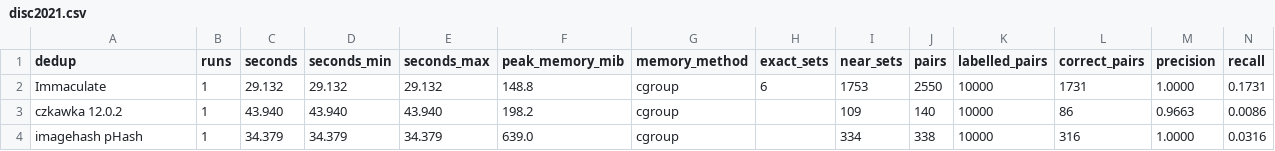
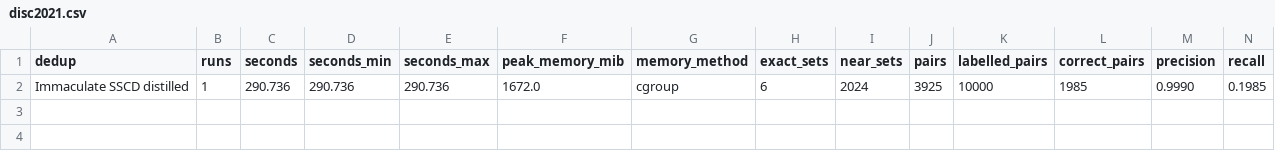
Before and after one commit to Pbatch/Immaculate, a CSV file: benchmark/results/disc2021.csv, drawn as a sheet.

```diff
--- a/benchmark/results/disc2021.csv
+++ b/benchmark/results/disc2021.csv
@@ -1,4 +1,2 @@
 dedup,runs,seconds,seconds_min,seconds_max,peak_memory_mib,memory_method,exact_sets,near_sets,pairs,labelled_pairs,correct_pairs,precision,recall
-Immaculate,1,29.132,29.132,29.132,148.8,cgroup,6,1753,2550,10000,1731,1.0000,0.1731
-czkawka 12.0.2,1,43.940,43.940,43.940,198.2,cgroup,,109,140,10000,86,0.9663,0.0086
-imagehash pHash,1,34.379,34.379,34.379,639.0,cgroup,,334,338,10000,316,1.0000,0.0316
+Immaculate SSCD distilled,1,290.736,290.736,290.736,1672.0,cgroup,6,2024,3925,10000,1985,0.9990,0.1985
```
